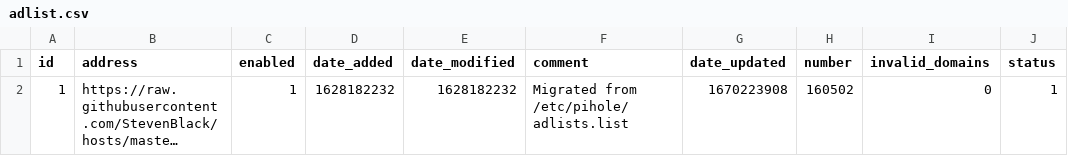
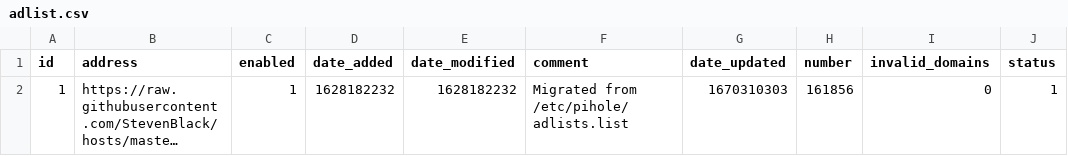
Before and after one commit to kmichels/my-pihole-lists, a CSV file: adlist.csv, drawn as a sheet; long unchanged cells end in …; the diff names each change by its address in the sheet, - before the commit and + after, or states it on an @@ line.

Commit message:
Updated December  6, 2022  7:00AM

```diff
--- a/adlist.csv
+++ b/adlist.csv
-G2 (date_updated): 1670223908
+G2 (date_updated): 1670310303
-H2 (number): 160502
+H2 (number): 161856
```
